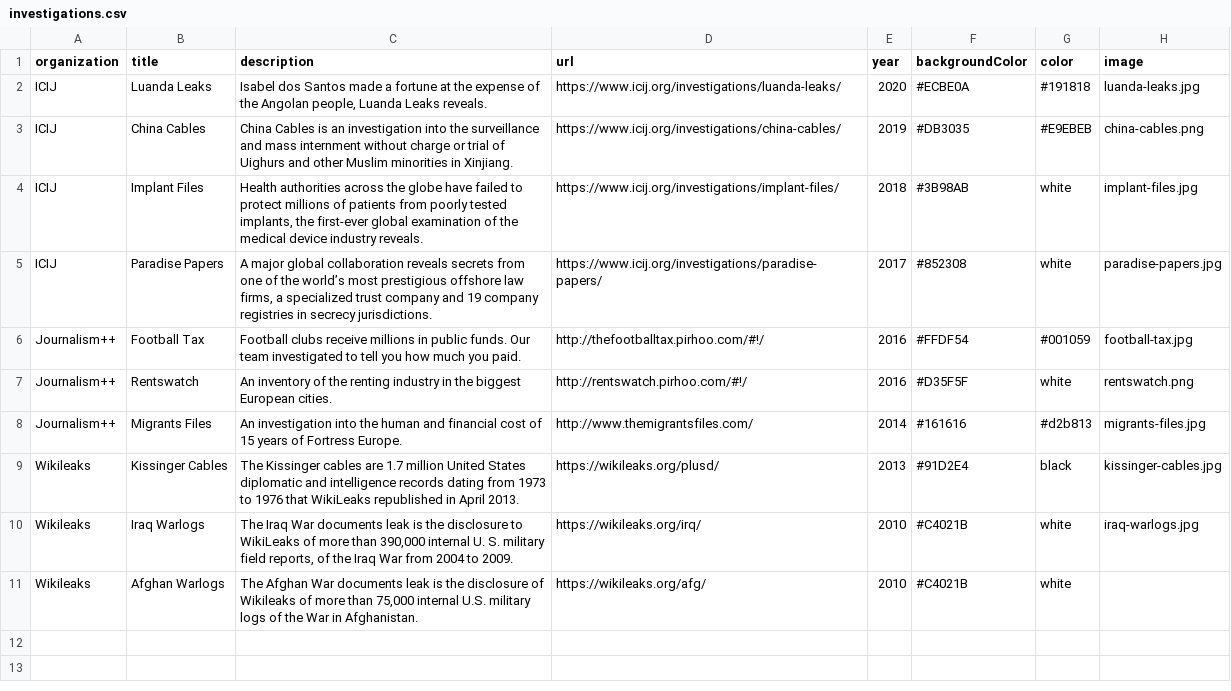
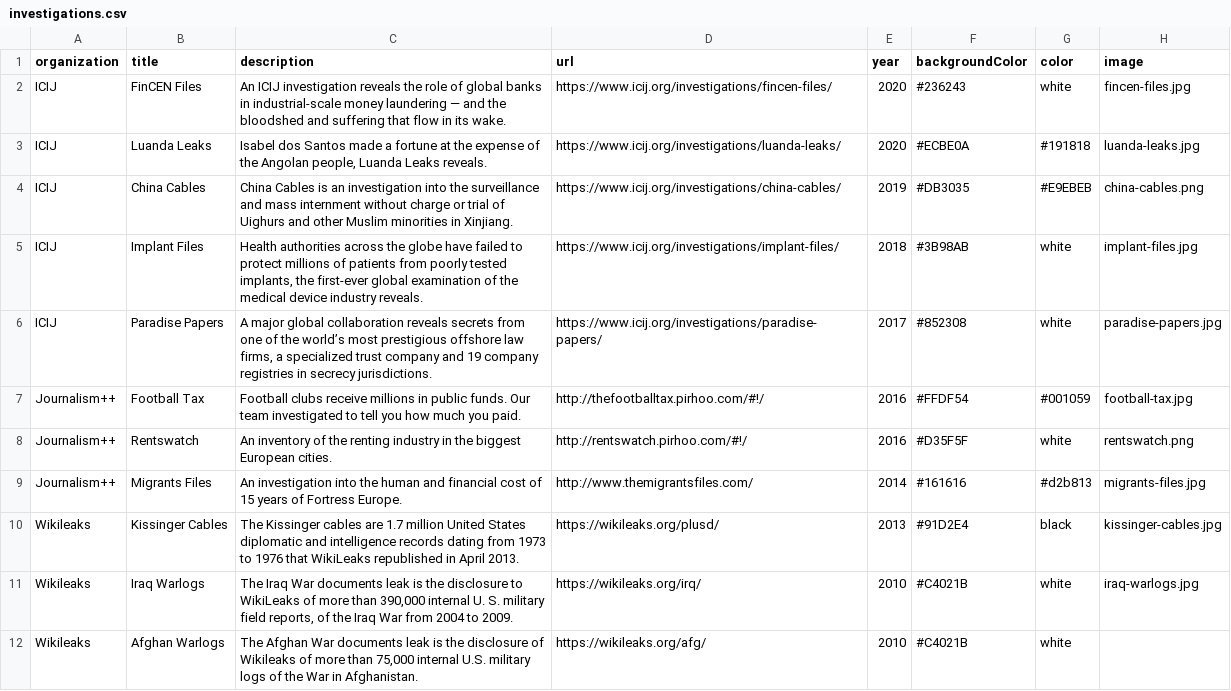
Before and after one commit to pirhoo/v3.pirhoo.com, a CSV file: data/investigations.csv, drawn as a sheet.

Commit message:
Updated investigation

```diff
--- a/data/investigations.csv
+++ b/data/investigations.csv
@@ -1,2 +1,3 @@
 organization,title,description,url,year,backgroundColor,color,image
+ICIJ,FinCEN Files,An ICIJ investigation reveals the role of global banks in industrial-scale money laundering — and the bloodshed and suffering that flow in its wake.,https://www.icij.org/investigations/fincen-files/,2020,#236243,white,fincen-files.jpg
 ICIJ,Luanda Leaks,"Isabel dos Santos made a fortune at the expense of the Angolan people, Luanda Leaks reveals. ",https://www.icij.org/investigations/luanda-leaks/,2020,#ECBE0A,#191818,luanda-leaks.jpg
```
Also changed, not shown: 8 other files.
